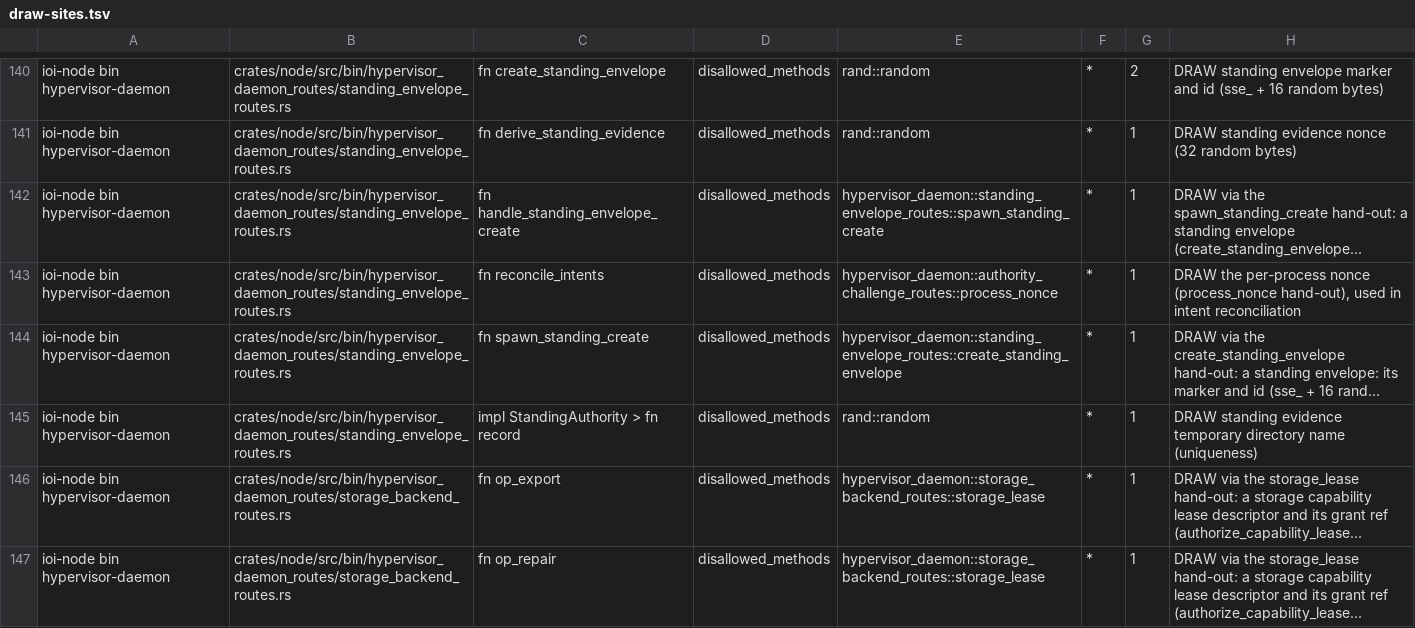
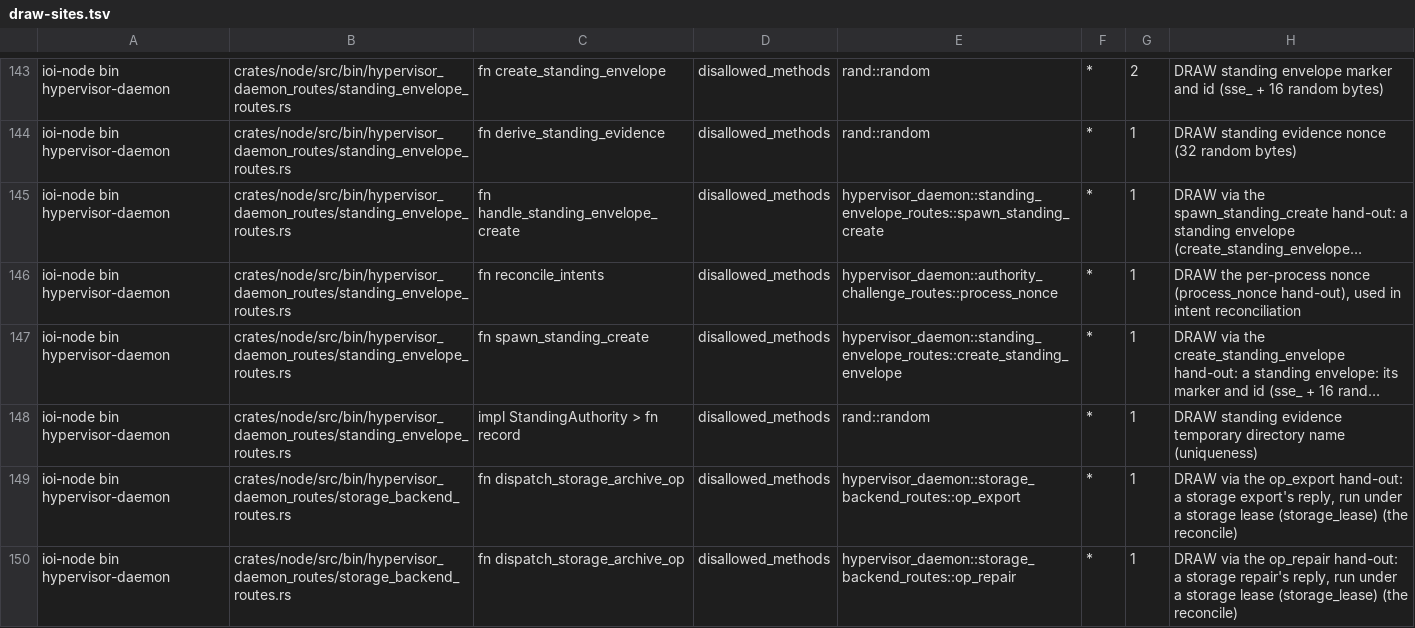
Before and after one commit to ioi-foundation/ioi, a TSV file: crates/node/mint-gate/draw-sites.tsv, drawn as a sheet; only a part is shown, gaps mark what is left out; the shorter side is filled out with more unchanged rows; long unchanged cells end in …; the diff covers the shown part only; the diff names each change by its address in the sheet, - before the commit and + after, or states it on an @@ line.

```diff
--- a/crates/node/mint-gate/draw-sites.tsv
+++ b/crates/node/mint-gate/draw-sites.tsv
+row 149: ioi-node bin hypervisor-daemon | crates/node/src/bin/hypervisor_daemon_routes/storage_backend_routes.rs | fn dispatch_storage_archive_op | disallowed_methods | hypervisor_daemon::storage_backend_routes::op_export | * | 1 | DRAW via the op_export hand-out: a storage export's reply, run under a storage lease (storage_lease) (the reconcile)
+row 150: ioi-node bin hypervisor-daemon | crates/node/src/bin/hypervisor_daemon_routes/storage_backend_routes.rs | fn dispatch_storage_archive_op | disallowed_methods | hypervisor_daemon::storage_backend_routes::op_repair | * | 1 | DRAW via the op_repair hand-out: a storage repair's reply, run under a storage lease (storage_lease) (the reconcile)
```
Also changed, not shown: 5 added rows elsewhere in this file, crates/node/mint-gate/hand-outs.tsv, 3 other files.
